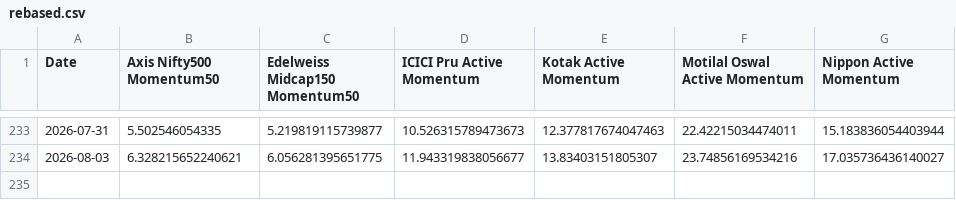
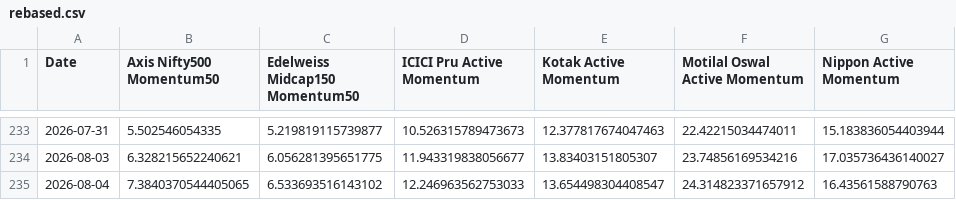
Before and after one commit to amitchoksi7747-debug/momentum-dashboard, a CSV file: data/processed/mf_comparison/rebased.csv, drawn as a sheet; only a part is shown, gaps mark what is left out; the diff names each change by its address in the sheet, - before the commit and + after, or states it on an @@ line.

```diff
--- a/data/processed/mf_comparison/rebased.csv
+++ b/data/processed/mf_comparison/rebased.csv
+row 235: 2026-08-04 | 7.3840370544405065 | 6.533693516143102 | 12.246963562753033 | 13.654498304408547 | 24.314823371657912 | 16.43561588790763
```
Also changed, not shown: data/processed/mf_comparison/navs.csv, data/processed/strategies/S1/current_holdings.csv, 35 other files.
